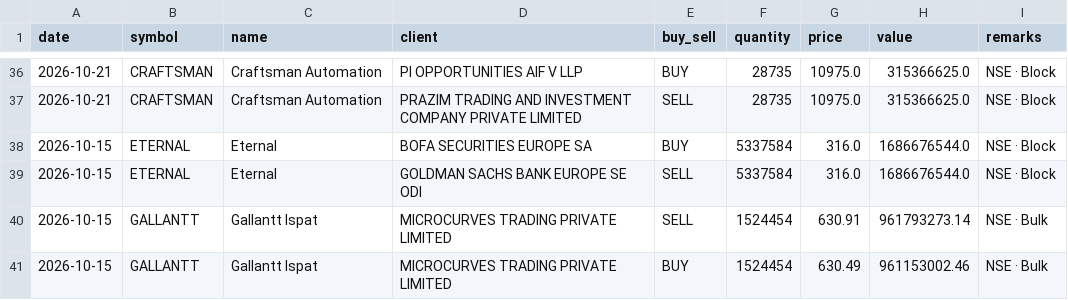
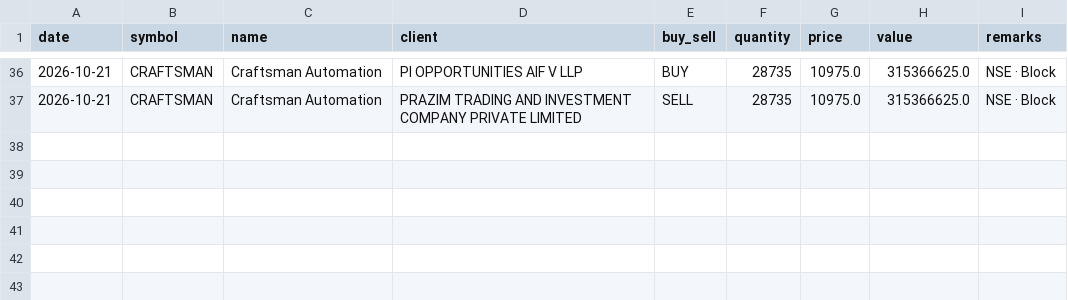
Before and after one commit to rajishnse-alt/trending_stocks, a CSV file: bulk_deals.csv, drawn as a sheet; only a part is shown, gaps mark what is left out.

```diff
--- a/bulk_deals.csv
+++ b/bulk_deals.csv
@@ -37,5 +37 @@ date,symbol,name,client,buy_sell,quantity,price,value,remarks
 2026-10-21,CRAFTSMAN,Craftsman Automation,PRAZIM TRADING AND INVESTMENT COMPANY PRIVATE LIMITED,SELL,28735,10975.0,315366625.0,NSE · Block
-2026-10-15,ETERNAL,Eternal,BOFA SECURITIES EUROPE SA,BUY,5337584,316.0,1686676544.0,NSE · Block
-2026-10-15,ETERNAL,Eternal,GOLDMAN SACHS BANK EUROPE SE ODI,SELL,5337584,316.0,1686676544.0,NSE · Block
-2026-10-15,GALLANTT,Gallantt Ispat,MICROCURVES TRADING PRIVATE LIMITED,SELL,1524454,630.91,961793273.14,NSE · Bulk
-2026-10-15,GALLANTT,Gallantt Ispat,MICROCURVES TRADING PRIVATE LIMITED,BUY,1524454,630.49,961153002.46,NSE · Bulk
```
Also changed, not shown: 1 other file.
